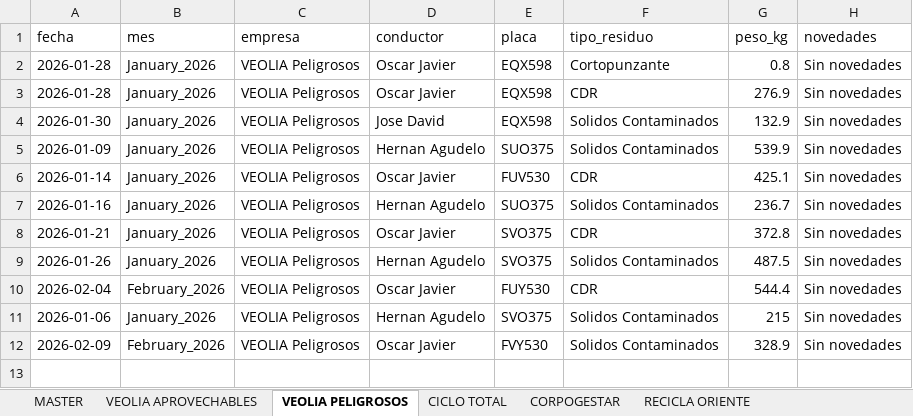
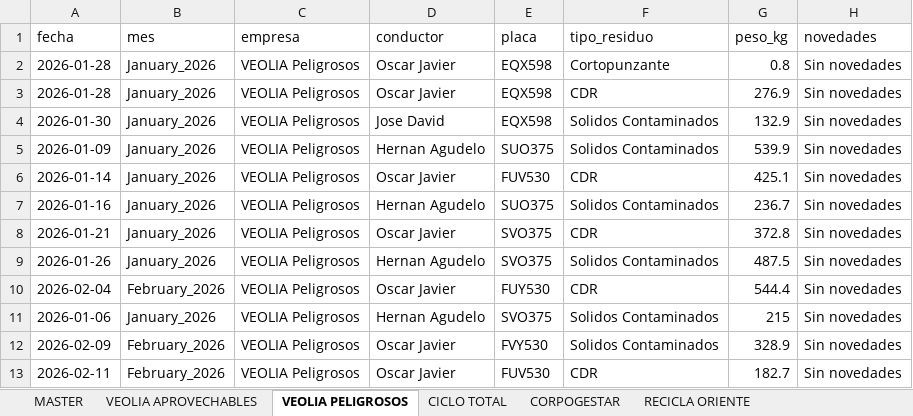
Before and after one commit to alejandraho013/registro-salida-residuos, an Excel workbook: database.xlsx, sheet VEOLIA PELIGROSOS, drawn as a sheet; values as stored, in another font and other column widths than the file's, no borders; the diff names each change by its address in the sheet, - before the commit and + after, or states it on an @@ line.

Commit message:
Reg_VEOLIA Peligrosos_FUV530_20260507_151326

```diff
--- a/database.xlsx (sheet VEOLIA PELIGROSOS)
+++ b/database.xlsx (sheet VEOLIA PELIGROSOS)
+row 13: 2026-02-11 | February_2026 | VEOLIA Peligrosos | Oscar Javier | FUV530 | CDR | 182.7 | Sin novedades
```
Also changed, not shown: sheet MASTER.
